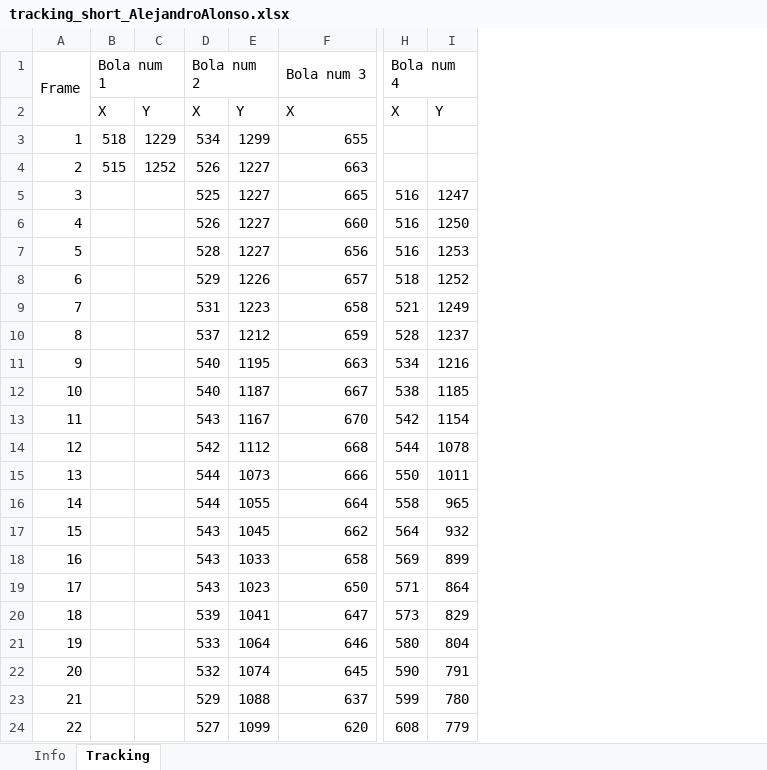
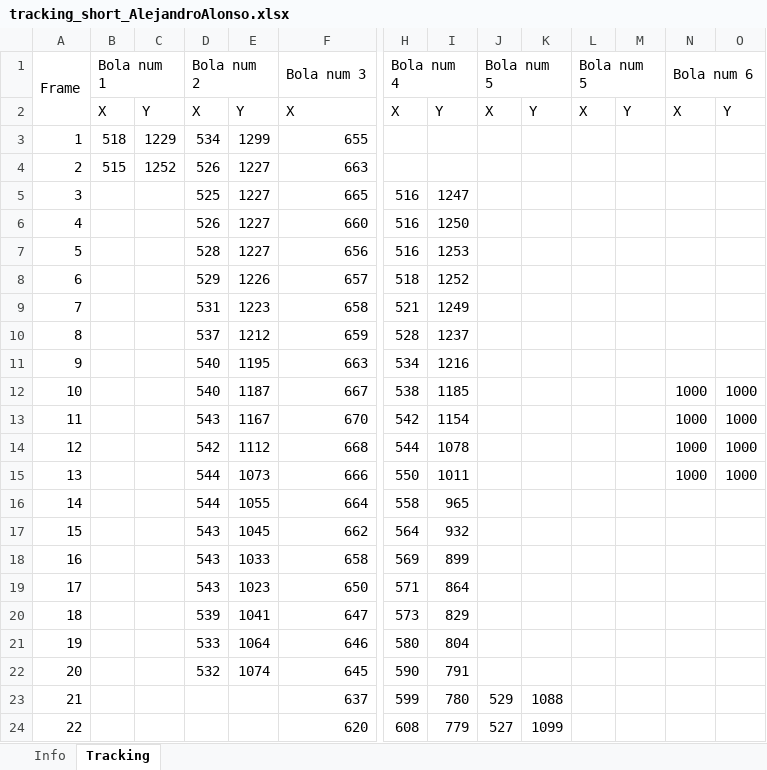
Before and after one commit to AlejandroAlonsoG/tfg_jugglingTrackingSiteswap, an Excel workbook: AlejandroAlonso/results/excels/tracking_short_AlejandroAlonso.xlsx, sheet Tracking, drawn as a sheet; only a part is shown, gaps mark what is left out; values as stored, in another font and other column widths than the file's, no borders; removed rows and columns are numbered as before the commit, all else as after; the diff covers the shown part only; the diff names each change by its address in the sheet, - before the commit and + after, or states it on an @@ line.

```diff
--- a/AlejandroAlonso/results/excels/tracking_short_AlejandroAlonso.xlsx (sheet Tracking)
+++ b/AlejandroAlonso/results/excels/tracking_short_AlejandroAlonso.xlsx (sheet Tracking)
+column I, rows 2-24: Y |  |  | 1247 | 1250 | 1253 | 1252 | 1249 | 1237 | 1216 | 1185 | 1154 | 1078 | 1011 | 965 | 932 | 899 | 864 | 829 | 804 | 791 | 780 | 779
+column J (Bola num 5), rows 2-24: X |  |  |  |  |  |  |  |  |  |  |  |  |  |  |  |  |  |  |  |  | 529 | 527
+column K, rows 2-24: Y |  |  |  |  |  |  |  |  |  |  |  |  |  |  |  |  |  |  |  |  | 1088 | 1099
+column L (Bola num 5), row 2: X
+column N (Bola num 6), rows 2-15: X |  |  |  |  |  |  |  |  |  | 1000 | 1000 | 1000 | 1000
+column O, rows 2-15: Y |  |  |  |  |  |  |  |  |  | 1000 | 1000 | 1000 | 1000
-H1:I1 merged
+H1:I1 merged
-M5: 1247
+M5: (empty)
-M6: 1250
+M6: (empty)
-M7: 1253
+M7: (empty)
-M8: 1252
+M8: (empty)
-M9: 1249
+M9: (empty)
-M10: 1237
+M10: (empty)
-M11: 1216
+M11: (empty)
-M12: 1185
+M12: (empty)
-M13: 1154
+M13: (empty)
-M14: 1078
+M14: (empty)
-M15: 1011
+M15: (empty)
-M16: 965
+M16: (empty)
-M17: 932
+M17: (empty)
-M18: 899
+M18: (empty)
-M19: 864
+M19: (empty)
-M20: 829
+M20: (empty)
-M21: 804
+M21: (empty)
-M22: 791
+M22: (empty)
-D23 (Bola num 2): 529
+D23 (Bola num 2): (empty)
-E23: 1088
+E23: (empty)
-M23: 780
+M23: (empty)
-D24 (Bola num 2): 527
+D24 (Bola num 2): (empty)
-E24: 1099
+E24: (empty)
-M24: 779
+M24: (empty)
```
Also changed, not shown: 132 edited cells elsewhere in this sheet, AlejandroAlonso/results/excels/tracking_short_denoise.xlsx, 7 other files.
